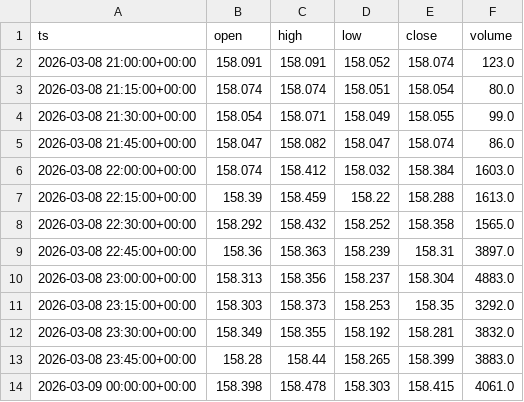
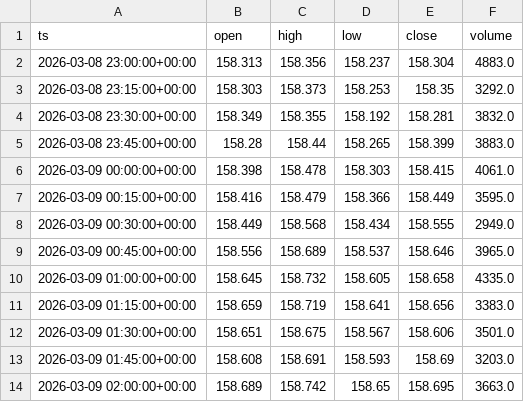
Before and after one commit to brusnyak/lingonberry_journal, a CSV file: data/market_data/forex/USDJPY/m15.csv, drawn as a sheet; only a part is shown; the shorter side is filled out with more unchanged rows; the diff names each change by its address in the sheet, - before the commit and + after, or states it on an @@ line.

```diff
--- a/data/market_data/forex/USDJPY/m15.csv
+++ b/data/market_data/forex/USDJPY/m15.csv
-row 2: 2026-03-08 21:00:00+00:00 | 158.091 | 158.091 | 158.052 | 158.074 | 123.0
-row 3: 2026-03-08 21:15:00+00:00 | 158.074 | 158.074 | 158.051 | 158.054 | 80.0
-row 4: 2026-03-08 21:30:00+00:00 | 158.054 | 158.071 | 158.049 | 158.055 | 99.0
-row 5: 2026-03-08 21:45:00+00:00 | 158.047 | 158.082 | 158.047 | 158.074 | 86.0
-row 6: 2026-03-08 22:00:00+00:00 | 158.074 | 158.412 | 158.032 | 158.384 | 1603.0
-row 7: 2026-03-08 22:15:00+00:00 | 158.39 | 158.459 | 158.22 | 158.288 | 1613.0
-row 8: 2026-03-08 22:30:00+00:00 | 158.292 | 158.432 | 158.252 | 158.358 | 1565.0
-row 9: 2026-03-08 22:45:00+00:00 | 158.36 | 158.363 | 158.239 | 158.31 | 3897.0
```
Also changed, not shown: data/market_data/commodity/XAUUSD/m30.csv, data/market_data/forex/EURUSD/m15.csv, 10 other files.
